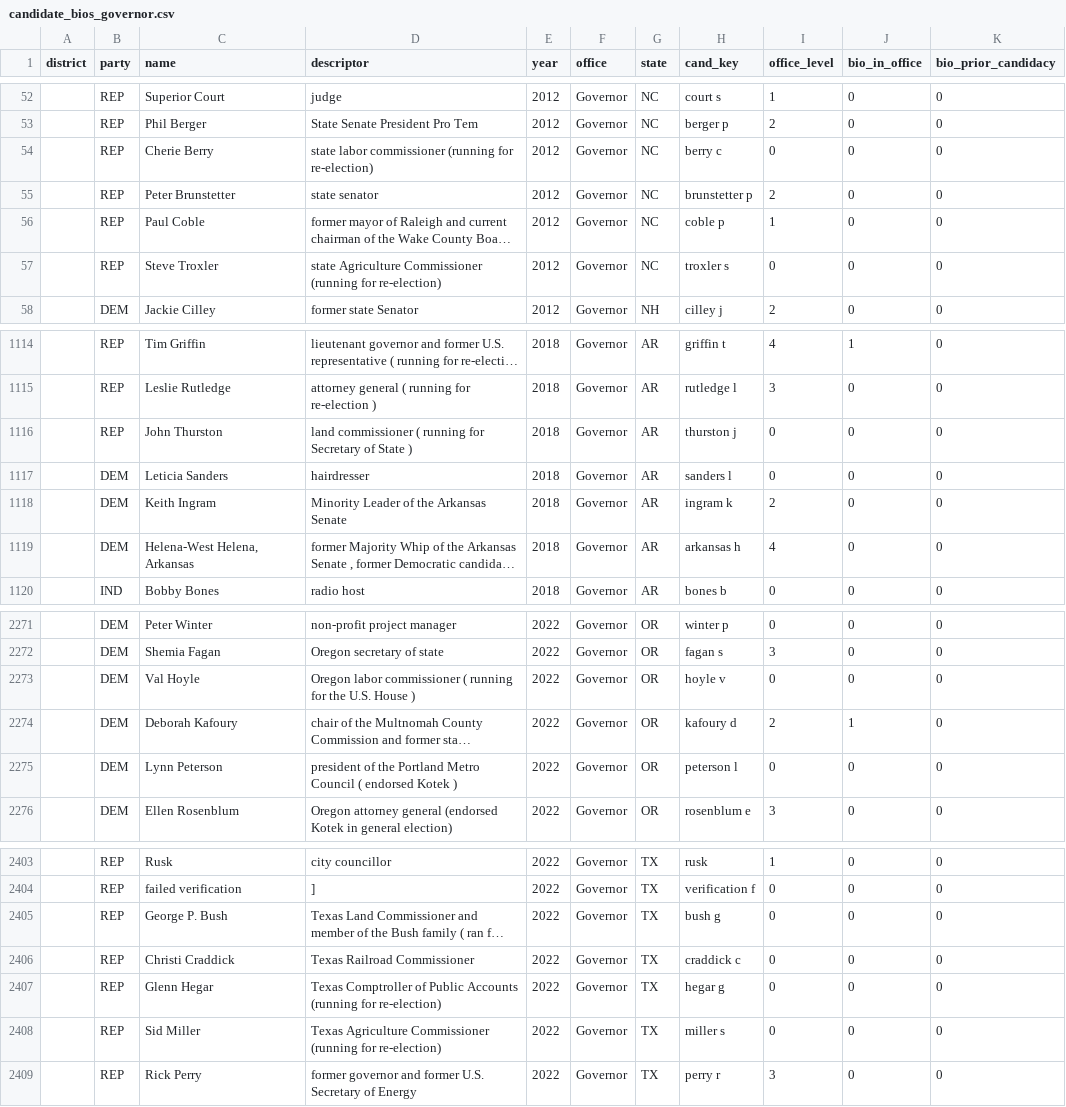
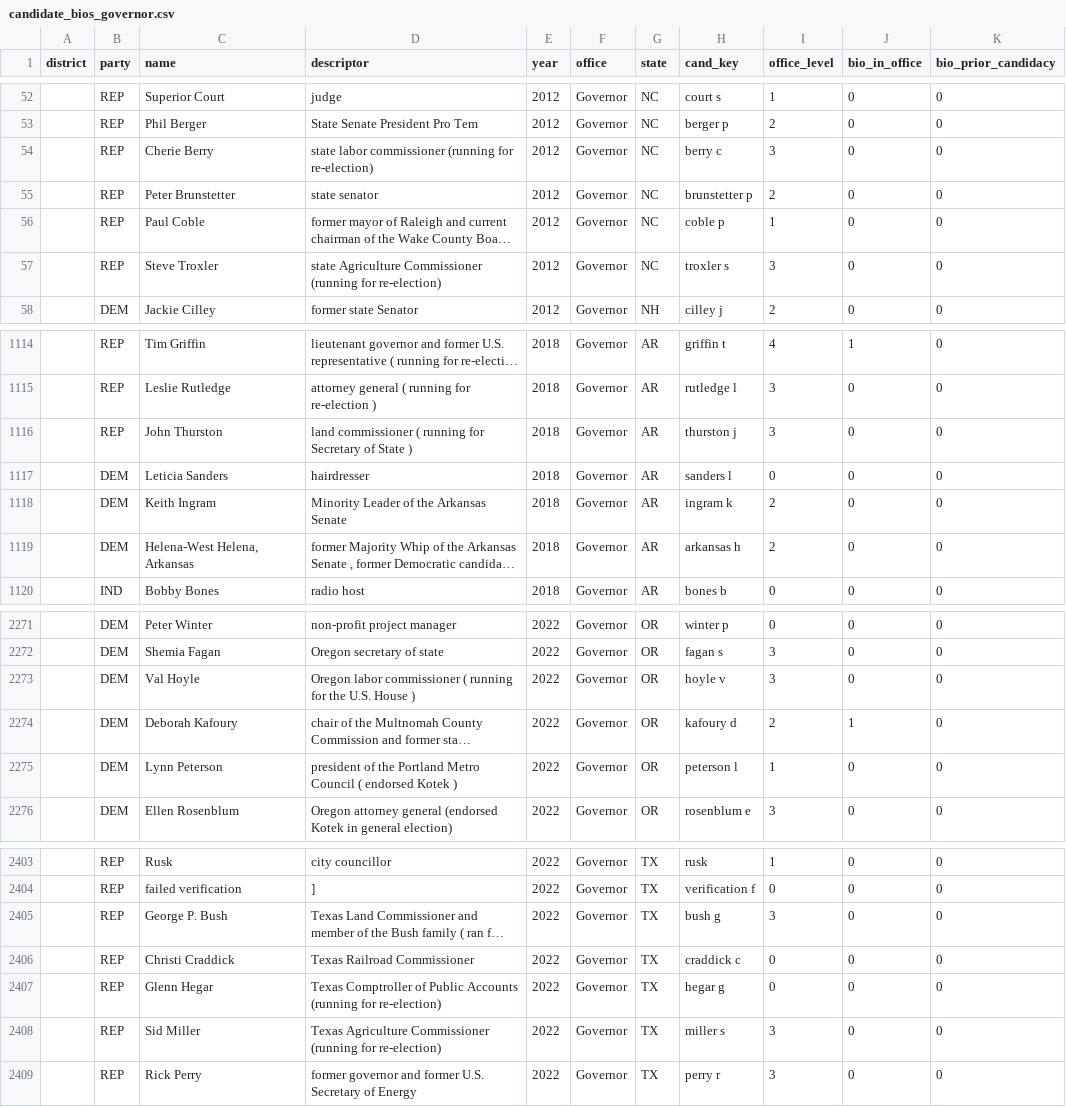
Before and after one commit to pjmerica/Polls-prediction-model, a CSV file: data/candidate_bios_governor.csv, drawn as a sheet; only a part is shown, gaps mark what is left out; long unchanged cells end in …; the diff covers the shown part only; the diff names each change by its address in the sheet, - before the commit and + after, or states it on an @@ line.

```diff
--- a/data/candidate_bios_governor.csv
+++ b/data/candidate_bios_governor.csv
-I54 (office_level): 0
+I54 (office_level): 3
-I57 (office_level): 0
+I57 (office_level): 3
-I1116 (office_level): 0
+I1116 (office_level): 3
-I1119 (office_level): 4
+I1119 (office_level): 2
-I2273 (office_level): 0
+I2273 (office_level): 3
-I2275 (office_level): 0
+I2275 (office_level): 1
-I2405 (office_level): 0
+I2405 (office_level): 3
-I2408 (office_level): 0
+I2408 (office_level): 3
```
Also changed, not shown: 11 edited cells elsewhere in this file, data/candidate_bios_manual.csv, data/candidate_bios_senate.csv, 20 other files.
